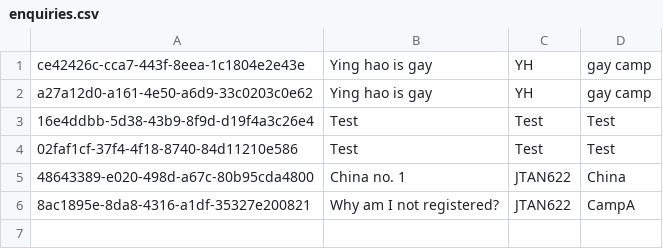
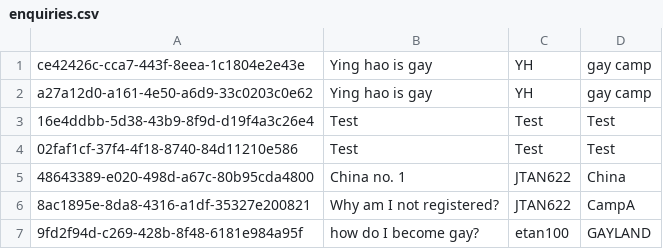
Before and after one commit to Thatguyfergy/CampApplicationAndManagementSystem-CAMS, a CSV file: csvfiles/enquiries.csv, drawn as a sheet.

```diff
--- a/csvfiles/enquiries.csv
+++ b/csvfiles/enquiries.csv
@@ -6 +6,2 @@ a27a12d0-a161-4e50-a6d9-33c0203c0e62,Ying hao is gay,YH,gay camp
 8ac1895e-8da8-4316-a1df-35327e200821,Why am I not registered?,JTAN622,CampA
+9fd2f94d-c269-428b-8f48-6181e984a95f,how do I become gay?,etan100,GAYLAND
```
Also changed, not shown: csvfiles/camps.csv, csvfiles/usersStaff.csv, 8 other files.
